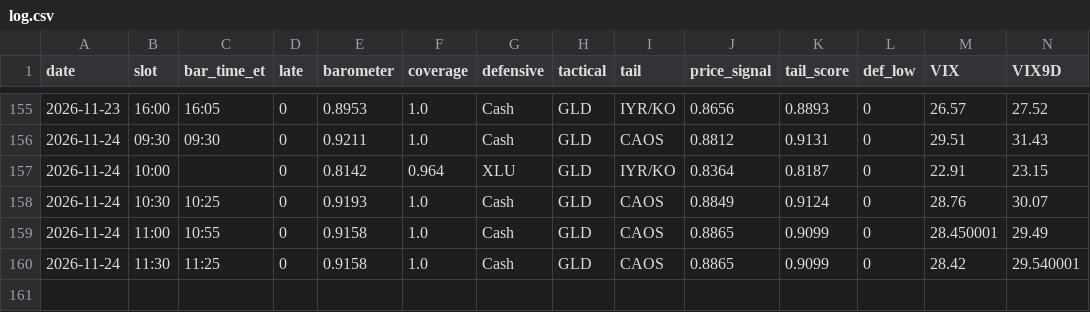
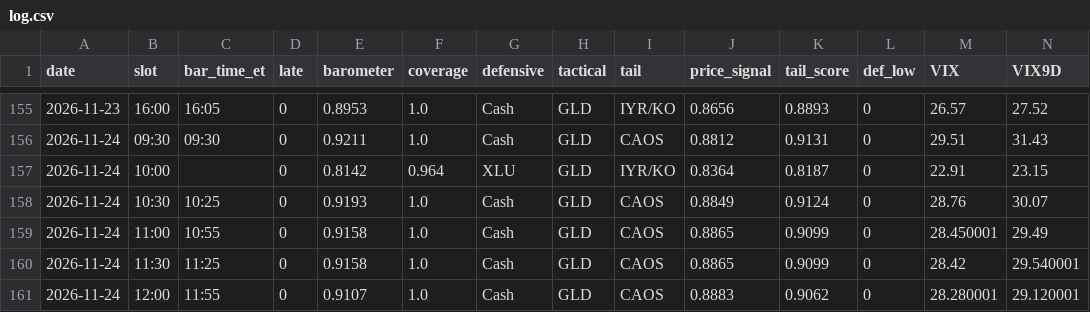
Before and after one commit to leveragevolatilitylife/Volatility-Thermometer, a CSV file: data/log.csv, drawn as a sheet; only a part is shown, gaps mark what is left out; rows hold the shown columns only; the diff names each change by its address in the sheet, - before the commit and + after, or states it on an @@ line.

Commit message:
data: 2026-11-24T17:25:25Z

```diff
--- a/data/log.csv
+++ b/data/log.csv
+row 161: 2026-11-24 | 12:00 | 11:55 | 0 | 0.9107 | 1.0 | Cash | GLD | CAOS | 0.8883 | 0.9062 | 0 | 28.280001 | 29.120001
```
Also changed, not shown: data/raw_log.csv, 2 other files.
